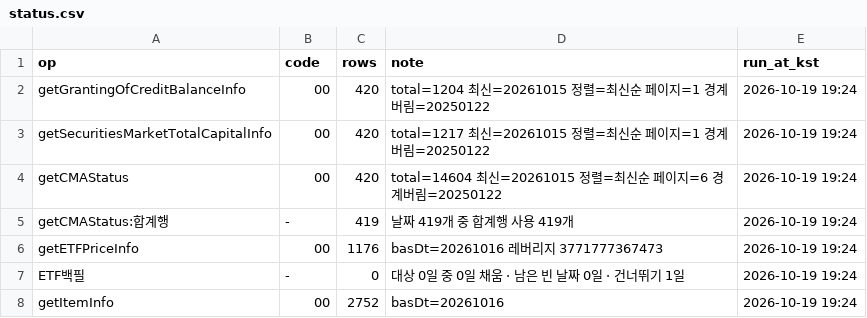
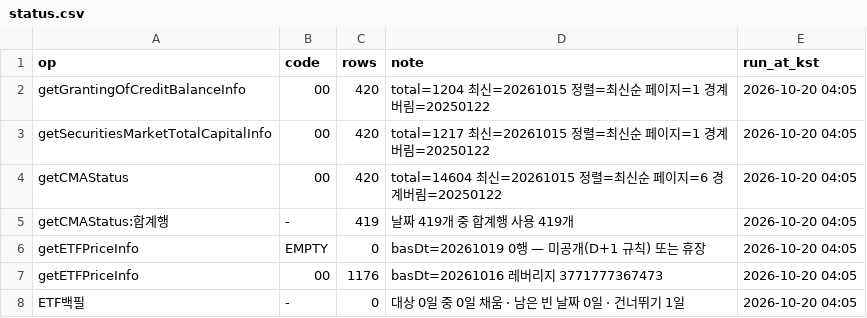
Before and after one commit to Leelll1/Screen, a CSV file: results/fss/status.csv, drawn as a sheet.

```diff
--- a/results/fss/status.csv
+++ b/results/fss/status.csv
@@ -1,8 +1,8 @@
 op,code,rows,note,run_at_kst
-getGrantingOfCreditBalanceInfo,00,420,total=1204 최신=20261015 정렬=최신순 페이지=1 경계버림=20250122,2026-10-19 19:24
-getSecuritiesMarketTotalCapitalInfo,00,420,total=1217 최신=20261015 정렬=최신순 페이지=1 경계버림=20250122,2026-10-19 19:24
-getCMAStatus,00,420,total=14604 최신=20261015 정렬=최신순 페이지=6 경계버림=20250122,2026-10-19 19:24
-getCMAStatus:합계행,-,419,날짜 419개 중 합계행 사용 419개,2026-10-19 19:24
-getETFPriceInfo,00,1176,basDt=20261016 레버리지 3771777367473,2026-10-19 19:24
-ETF백필,-,0,대상 0일 중 0일 채움 · 남은 빈 날짜 0일 · 건너뛰기 1일,2026-10-19 19:24
-getItemInfo,00,2752,basDt=20261016,2026-10-19 19:24
+getGrantingOfCreditBalanceInfo,00,420,total=1204 최신=20261015 정렬=최신순 페이지=1 경계버림=20250122,2026-10-20 04:05
+getSecuritiesMarketTotalCapitalInfo,00,420,total=1217 최신=20261015 정렬=최신순 페이지=1 경계버림=20250122,2026-10-20 04:05
+getCMAStatus,00,420,total=14604 최신=20261015 정렬=최신순 페이지=6 경계버림=20250122,2026-10-20 04:05
+getCMAStatus:합계행,-,419,날짜 419개 중 합계행 사용 419개,2026-10-20 04:05
+getETFPriceInfo,EMPTY,0,basDt=20261019 0행 — 미공개(D+1 규칙) 또는 휴장,2026-10-20 04:05
+getETFPriceInfo,00,1176,basDt=20261016 레버리지 3771777367473,2026-10-20 04:05
+ETF백필,-,0,대상 0일 중 0일 채움 · 남은 빈 날짜 0일 · 건너뛰기 1일,2026-10-20 04:05
```
Also changed, not shown: results/_meta/source_health_202610.csv, results/krx/ews_skip.csv, 2 other files.
